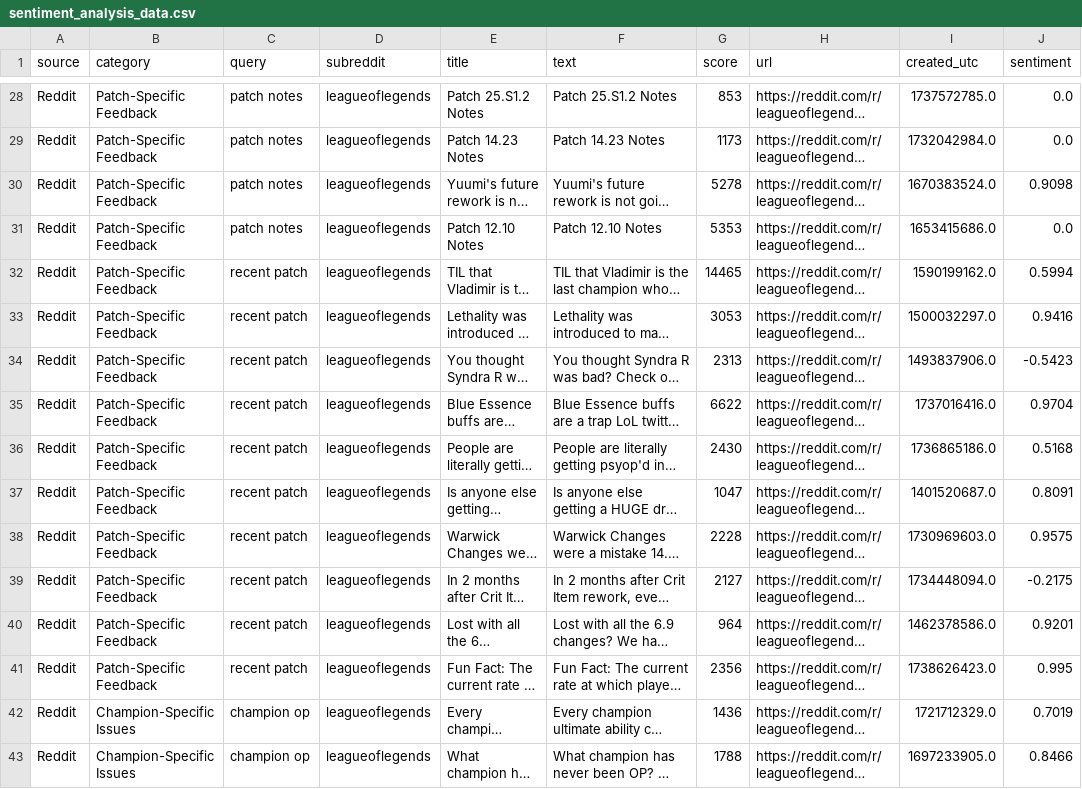
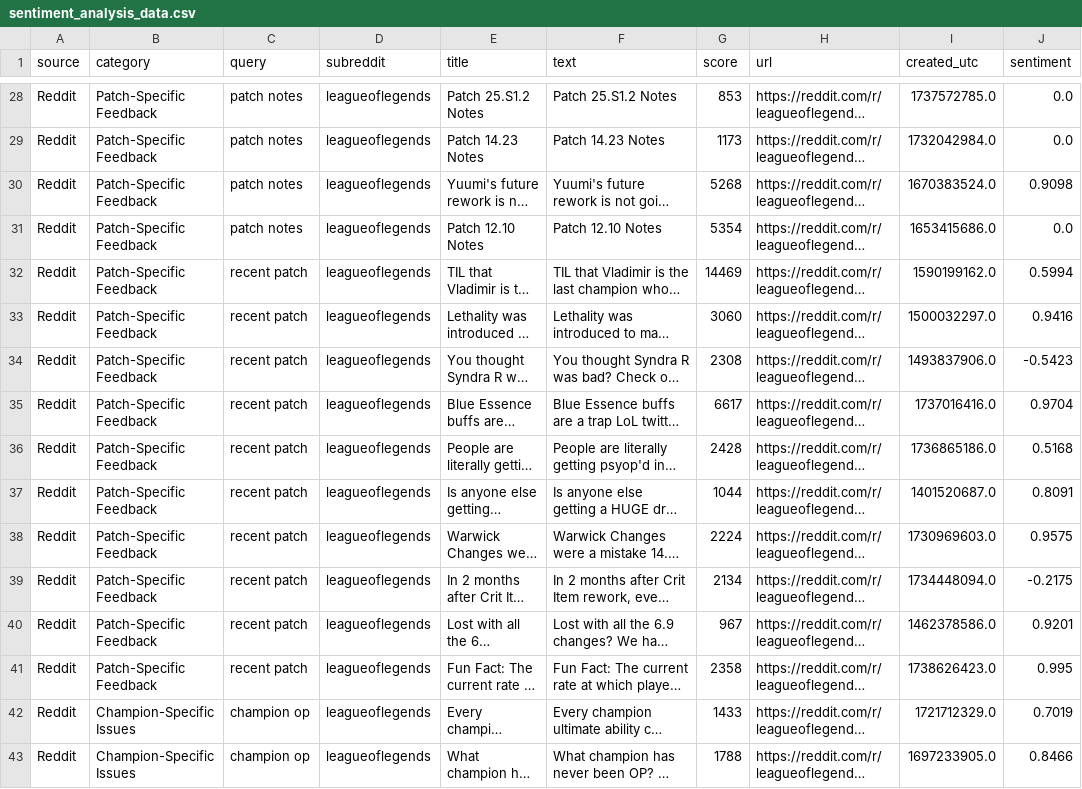
Before and after one commit to zty-201/20k-project, a CSV file: sentiment_analysis_data.csv, drawn as a sheet; only a part is shown, gaps mark what is left out; long unchanged cells end in …; the diff covers the shown part only; the diff names each change by its address in the sheet, - before the commit and + after, or states it on an @@ line.

```diff
--- a/sentiment_analysis_data.csv
+++ b/sentiment_analysis_data.csv
-G30 (score): 5278
+G30 (score): 5268
-G31 (score): 5353
+G31 (score): 5354
-G32 (score): 14465
+G32 (score): 14469
-G33 (score): 3053
+G33 (score): 3060
-G34 (score): 2313
+G34 (score): 2308
-G35 (score): 6622
+G35 (score): 6617
-G36 (score): 2430
+G36 (score): 2428
-G37 (score): 1047
+G37 (score): 1044
-G38 (score): 2228
+G38 (score): 2224
-G39 (score): 2127
+G39 (score): 2134
-G40 (score): 964
+G40 (score): 967
-G41 (score): 2356
+G41 (score): 2358
-G42 (score): 1436
+G42 (score): 1433
```
Also changed, not shown: 97 edited cells elsewhere in this file, 1 other file.
